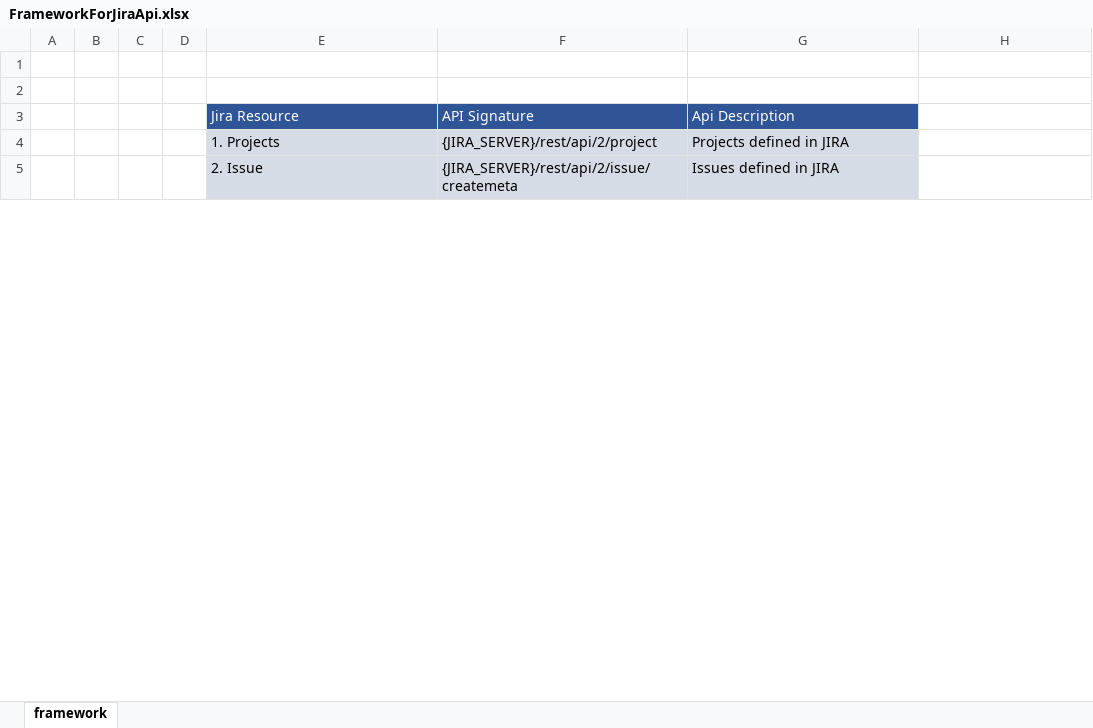
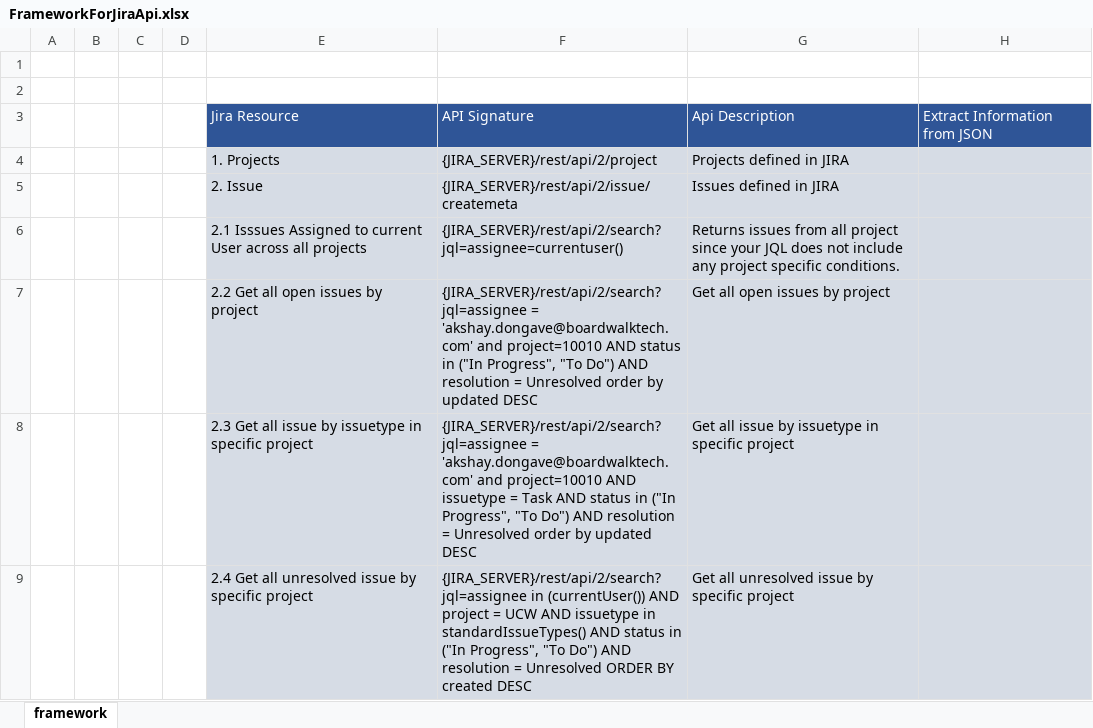
Before and after one commit to rahulvaradkar/rahulvaradkar.github.io, an Excel workbook: booksonline/FrameworkForJiraApi.xlsx, sheet framework, drawn as a sheet; only a part is shown; values as stored, in another font and other column widths than the file's, no borders; the diff covers the shown part only; the diff names each change by its address in the sheet, - before the commit and + after, or states it on an @@ line.

Commit message:
New 4 apis related to projects are added into framework excel worksheet

```diff
--- a/booksonline/FrameworkForJiraApi.xlsx (sheet framework)
+++ b/booksonline/FrameworkForJiraApi.xlsx (sheet framework)
-H3: (empty)
+H3: Extract Information from JSON
-H3 fill: none
+H3 fill: #2F5597
-H4:H5 fill: none
+H4:H5 fill: #D6DCE5
+row 6:  |  |  |  | 2.1 Isssues Assigned to current User across all projects | {JIRA_SERVER}/rest/api/2/search?jql=assignee=currentuser() | Returns issues from all project since your JQL does not include any project specific conditions.
+row 7:  |  |  |  | 2.2 Get all open issues by project | {JIRA_SERVER}/rest/api/2/search?jql=assignee = 'akshay.dongave@boardwalktech.com' and project=10010 AND status in ("In Progress", "To Do") AND resolution = Unresolved order by updated DESC | Get all open issues by project
+row 8:  |  |  |  | 2.3 Get all issue by issuetype in specific project | {JIRA_SERVER}/rest/api/2/search?jql=assignee = 'akshay.dongave@boardwalktech.com' and project=10010 AND issuetype = Task AND status in ("In Progress", "To Do") AND resolution = Unresolved order by updated DESC | Get all issue by issuetype in specific project
+row 9:  |  |  |  | 2.4 Get all unresolved issue by specific project | {JIRA_SERVER}/rest/api/2/search?jql=assignee in (currentUser()) AND project = UCW AND issuetype in standardIssueTypes() AND status in ("In Progress", "To Do") AND resolution = Unresolved ORDER BY created DESC | Get all unresolved issue by specific project
```
Also changed, not shown: 1 added row and cell formats elsewhere in this sheet.
